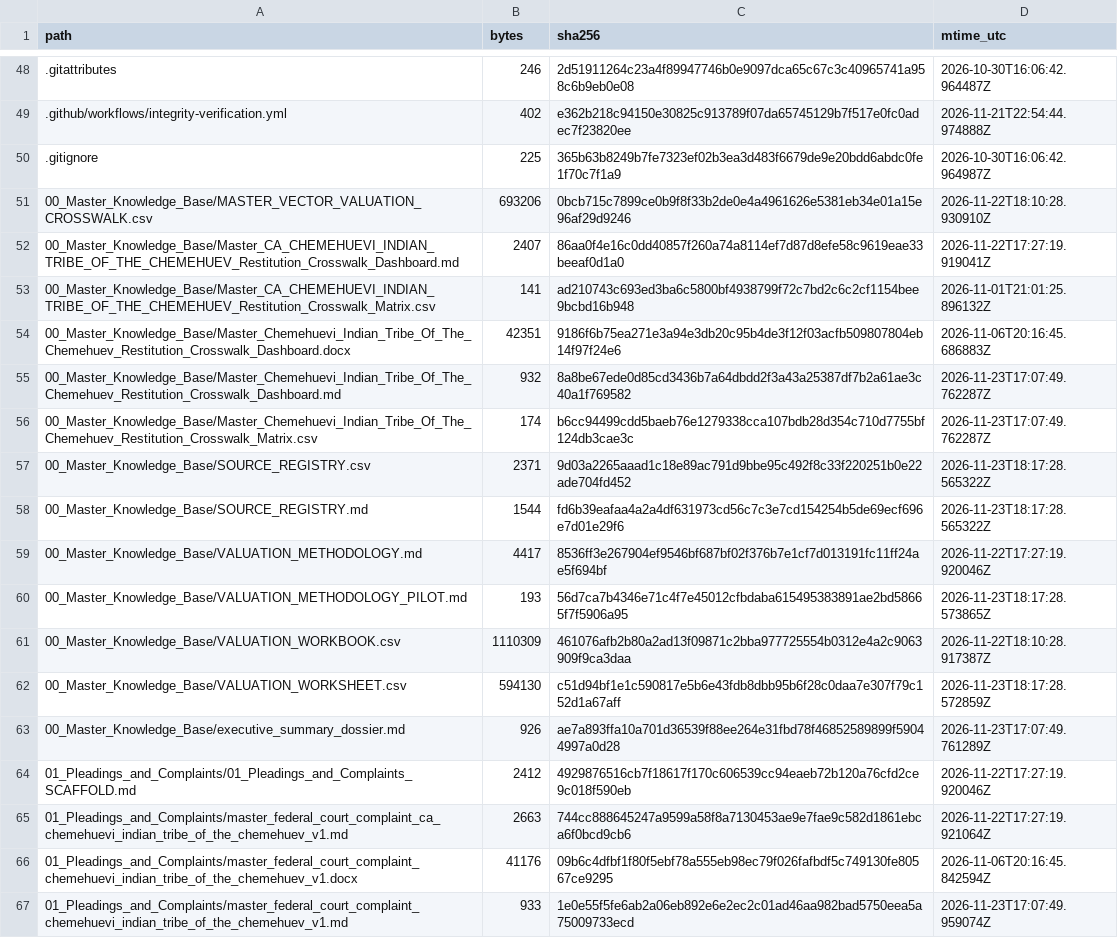
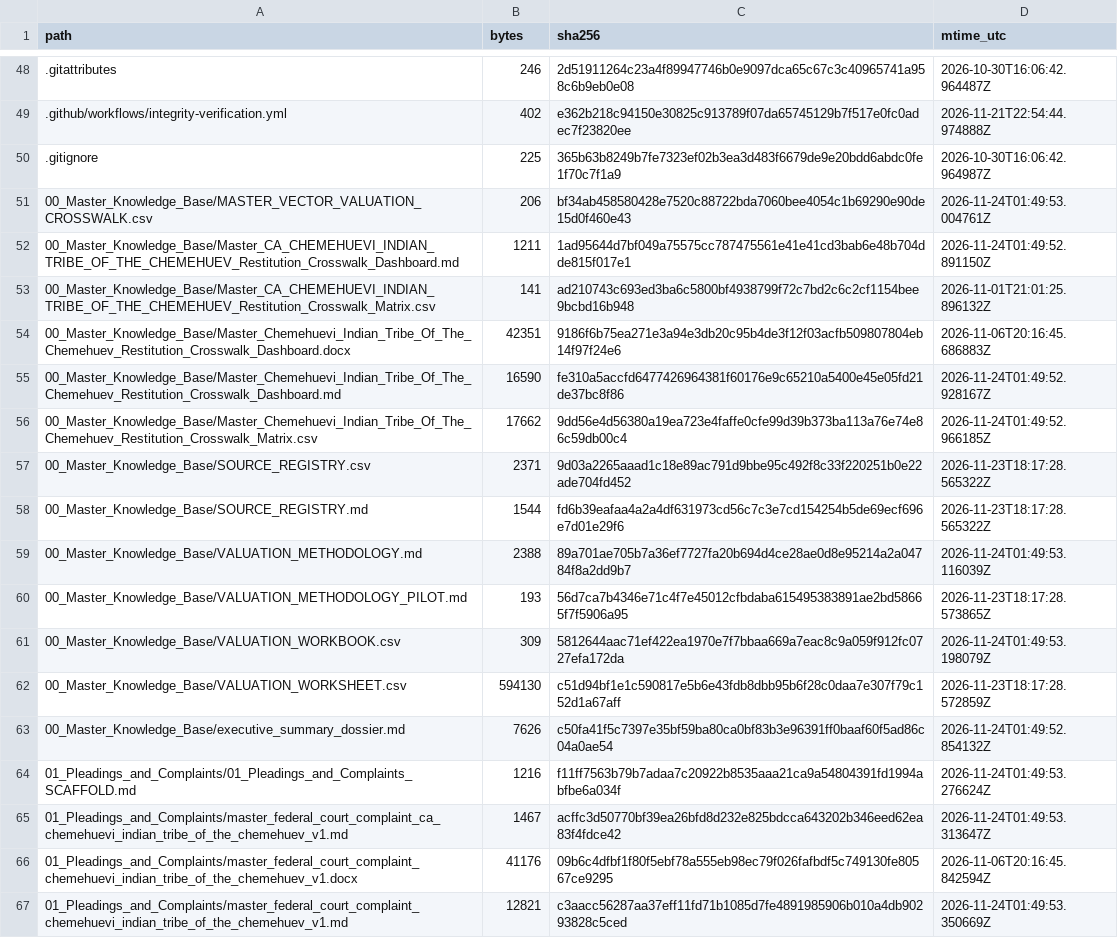
Before and after one commit to GlobalRestitutionAlliance/turtle-island-us-ca-chemehuevi-indian-tribe-of-the-chemehuev-master-litigation, a CSV file: 99_Archives_and_Manifests/MANIFEST_SHA256.csv, drawn as a sheet; only a part is shown, gaps mark what is left out; the diff covers the shown part only.

```diff
--- a/99_Archives_and_Manifests/MANIFEST_SHA256.csv
+++ b/99_Archives_and_Manifests/MANIFEST_SHA256.csv
@@ -50,18 +50,18 @@ path,bytes,sha256,mtime_utc
 .gitignore,225,365b63b8249b7fe7323ef02b3ea3d483f6679de9e20bdd6abdc0fe1f70c7f1a9,2026-10-30T16:06:42.964987Z
-00_Master_Knowledge_Base/MASTER_VECTOR_VALUATION_CROSSWALK.csv,693206,0bcb715c7899ce0b9f8f33b2de0e4a4961626e5381eb34e01a15e96af29d9246,2026-11-22T18:10:28.930910Z
-00_Master_Knowledge_Base/Master_CA_CHEMEHUEVI_INDIAN_TRIBE_OF_THE_CHEMEHUEV_Restitution_Crosswalk_Dashboard.md,2407,86aa0f4e16c0dd40857f260a74a8114ef7d87d8efe58c9619eae33beeaf0d1a0,2026-11-22T17:27:19.919041Z
+00_Master_Knowledge_Base/MASTER_VECTOR_VALUATION_CROSSWALK.csv,206,bf34ab458580428e7520c88722bda7060bee4054c1b69290e90de15d0f460e43,2026-11-24T01:49:53.004761Z
+00_Master_Knowledge_Base/Master_CA_CHEMEHUEVI_INDIAN_TRIBE_OF_THE_CHEMEHUEV_Restitution_Crosswalk_Dashboard.md,1211,1ad95644d7bf049a75575cc787475561e41e41cd3bab6e48b704dde815f017e1,2026-11-24T01:49:52.891150Z
 00_Master_Knowledge_Base/Master_CA_CHEMEHUEVI_INDIAN_TRIBE_OF_THE_CHEMEHUEV_Restitution_Crosswalk_Matrix.csv,141,ad210743c693ed3ba6c5800bf4938799f72c7bd2c6c2cf1154bee9bcbd16b948,2026-11-01T21:01:25.896132Z
 00_Master_Knowledge_Base/Master_Chemehuevi_Indian_Tribe_Of_The_Chemehuev_Restitution_Crosswalk_Dashboard.docx,42351,9186f6b75ea271e3a94e3db20c95b4de3f12f03acfb509807804eb14f97f24e6,2026-11-06T20:16:45.686883Z
-00_Master_Knowledge_Base/Master_Chemehuevi_Indian_Tribe_Of_The_Chemehuev_Restitution_Crosswalk_Dashboard.md,932,8a8be67ede0d85cd3436b7a64dbdd2f3a43a25387df7b2a61ae3c40a1f769582,2026-11-23T17:07:49.762287Z
-00_Master_Knowledge_Base/Master_Chemehuevi_Indian_Tribe_Of_The_Chemehuev_Restitution_Crosswalk_Matrix.csv,174,b6cc94499cdd5baeb76e1279338cca107bdb28d354c710d7755bf124db3cae3c,2026-11-23T17:07:49.762287Z
+00_Master_Knowledge_Base/Master_Chemehuevi_Indian_Tribe_Of_The_Chemehuev_Restitution_Crosswalk_Dashboard.md,16590,fe310a5accfd6477426964381f60176e9c65210a5400e45e05fd21de37bc8f86,2026-11-24T01:49:52.928167Z
+00_Master_Knowledge_Base/Master_Chemehuevi_Indian_Tribe_Of_The_Chemehuev_Restitution_Crosswalk_Matrix.csv,17662,9dd56e4d56380a19ea723e4faffe0cfe99d39b373ba113a76e74e86c59db00c4,2026-11-24T01:49:52.966185Z
 00_Master_Knowledge_Base/SOURCE_REGISTRY.csv,2371,9d03a2265aaad1c18e89ac791d9bbe95c492f8c33f220251b0e22ade704fd452,2026-11-23T18:17:28.565322Z
 00_Master_Knowledge_Base/SOURCE_REGISTRY.md,1544,fd6b39eafaa4a2a4df631973cd56c7c3e7cd154254b5de69ecf696e7d01e29f6,2026-11-23T18:17:28.565322Z
-00_Master_Knowledge_Base/VALUATION_METHODOLOGY.md,4417,8536ff3e267904ef9546bf687bf02f376b7e1cf7d013191fc11ff24ae5f694bf,2026-11-22T17:27:19.920046Z
+00_Master_Knowledge_Base/VALUATION_METHODOLOGY.md,2388,89a701ae705b7a36ef7727fa20b694d4ce28ae0d8e95214a2a04784f8a2dd9b7,2026-11-24T01:49:53.116039Z
 00_Master_Knowledge_Base/VALUATION_METHODOLOGY_PILOT.md,193,56d7ca7b4346e71c4f7e45012cfbdaba615495383891ae2bd58665f7f5906a95,2026-11-23T18:17:28.573865Z
-00_Master_Knowledge_Base/VALUATION_WORKBOOK.csv,1110309,461076afb2b80a2ad13f09871c2bba977725554b0312e4a2c9063909f9ca3daa,2026-11-22T18:10:28.917387Z
+00_Master_Knowledge_Base/VALUATION_WORKBOOK.csv,309,5812644aac71ef422ea1970e7f7bbaa669a7eac8c9a059f912fc0727efa172da,2026-11-24T01:49:53.198079Z
 00_Master_Knowledge_Base/VALUATION_WORKSHEET.csv,594130,c51d94bf1e1c590817e5b6e43fdb8dbb95b6f28c0daa7e307f79c152d1a67aff,2026-11-23T18:17:28.572859Z
-00_Master_Knowledge_Base/executive_summary_dossier.md,926,ae7a893ffa10a701d36539f88ee264e31fbd78f46852589899f59044997a0d28,2026-11-23T17:07:49.761289Z
-01_Pleadings_and_Complaints/01_Pleadings_and_Complaints_SCAFFOLD.md,2412,4929876516cb7f18617f170c606539cc94eaeb72b120a76cfd2ce9c018f590eb,2026-11-22T17:27:19.920046Z
-01_Pleadings_and_Complaints/master_federal_court_complaint_ca_chemehuevi_indian_tribe_of_the_chemehuev_v1.md,2663,744cc888645247a9599a58f8a7130453ae9e7fae9c582d1861ebca6f0bcd9cb6,2026-11-22T17:27:19.921064Z
+00_Master_Knowledge_Base/executive_summary_dossier.md,7626,c50fa41f5c7397e35bf59ba80ca0bf83b3e96391ff0baaf60f5ad86c04a0ae54,2026-11-24T01:49:52.854132Z
+01_Pleadings_and_Complaints/01_Pleadings_and_Complaints_SCAFFOLD.md,1216,f11ff7563b79b7adaa7c20922b8535aaa21ca9a54804391fd1994abfbe6a034f,2026-11-24T01:49:53.276624Z
+01_Pleadings_and_Complaints/master_federal_court_complaint_ca_chemehuevi_indian_tribe_of_the_chemehuev_v1.md,1467,acffc3d50770bf39ea26bfd8d232e825bdcca643202b346eed62ea83f4fdce42,2026-11-24T01:49:53.313647Z
 01_Pleadings_and_Complaints/master_federal_court_complaint_chemehuevi_indian_tribe_of_the_chemehuev_v1.docx,41176,09b6c4dfbf1f80f5ebf78a555eb98ec79f026fafbdf5c749130fe80567ce9295,2026-11-06T20:16:45.842594Z
-01_Pleadings_and_Complaints/master_federal_court_complaint_chemehuevi_indian_tribe_of_the_chemehuev_v1.md,933,1e0e55f5fe6ab2a06eb892e6e2ec2c01ad46aa982bad5750eea5a75009733ecd,2026-11-23T17:07:49.959074Z
+01_Pleadings_and_Complaints/master_federal_court_complaint_chemehuevi_indian_tribe_of_the_chemehuev_v1.md,12821,c3aacc56287aa37eff11fd71b1085d7fe4891985906b010a4db90293828c5ced,2026-11-24T01:49:53.350669Z
```
Also changed, not shown: 80 edited cells elsewhere in this file, 37 other files.
